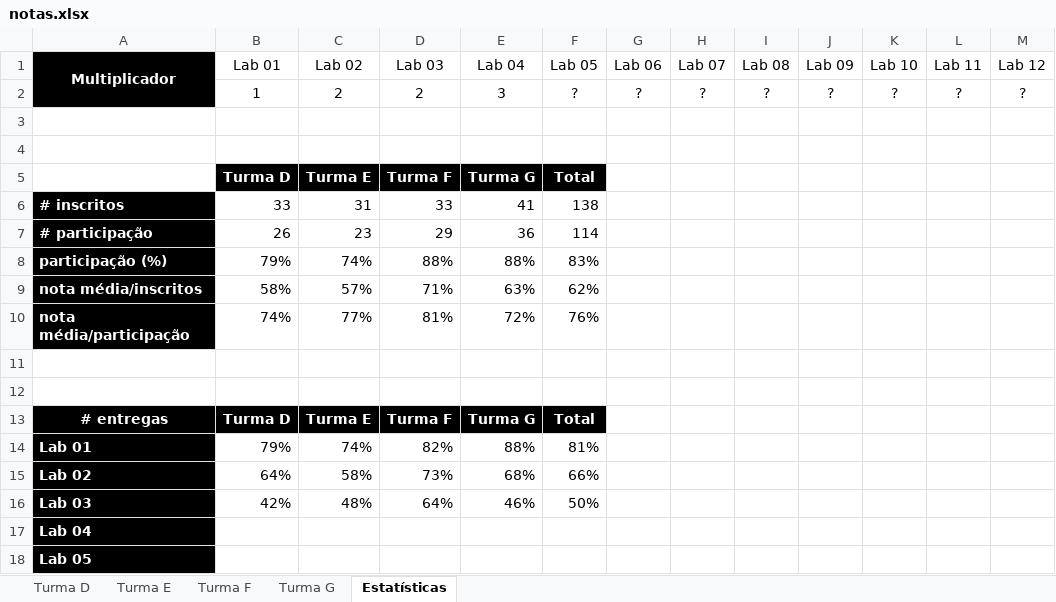
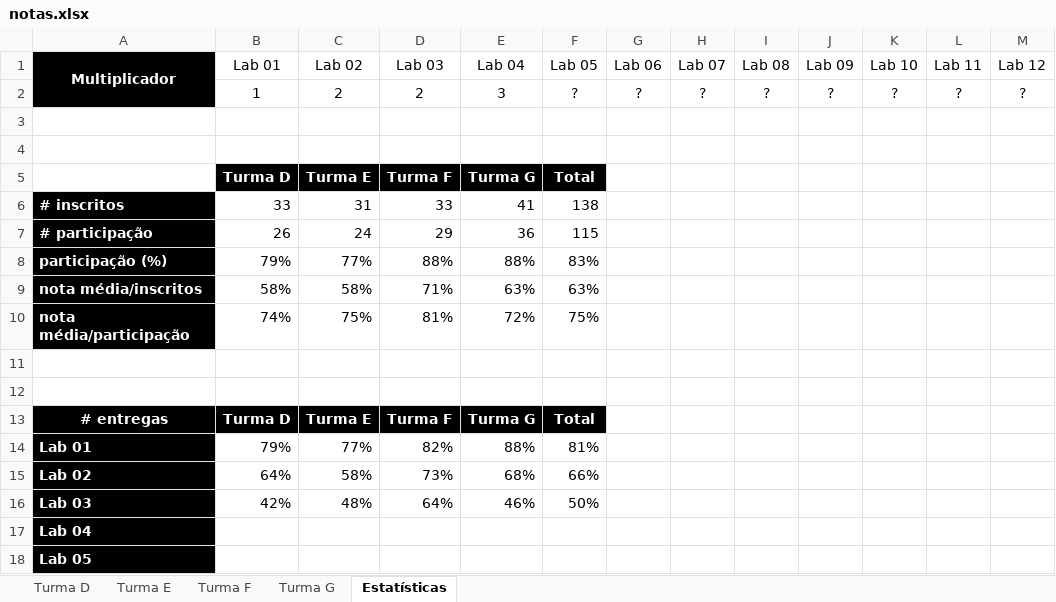
Before and after one commit to iagoac/mc202, an Excel workbook: notas.xlsx, sheet Estatísticas, drawn as a sheet; only a part is shown; values as stored, in another font and other column widths than the file's, no borders; charts and pictures not drawn; the diff names each change by its address in the sheet, - before the commit and + after, or states it on an @@ line.

Commit message:
Pequeno ajuste na formação

```diff
--- a/notas.xlsx (sheet Estatísticas)
+++ b/notas.xlsx (sheet Estatísticas)
-C7 (Lab 02): 23
+C7 (Lab 02): 24
-F7 (Lab 05): 114
+F7 (Lab 05): 115
-C8 (Lab 02): 74%
+C8 (Lab 02): 77%
-C9 (Lab 02): 57%
+C9 (Lab 02): 58%
-F9 (Lab 05): 62%
+F9 (Lab 05): 63%
-C10 (Lab 02): 77%
+C10 (Lab 02): 75%
-F10 (Lab 05): 76%
+F10 (Lab 05): 75%
-C14 (Lab 02): 74%
+C14 (Lab 02): 77%
```
Also changed, not shown: sheet Turma E, formulas that keep their value, charts or pictures.
